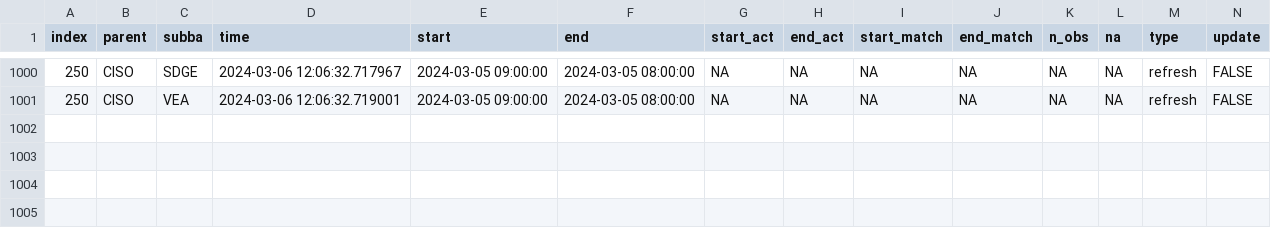
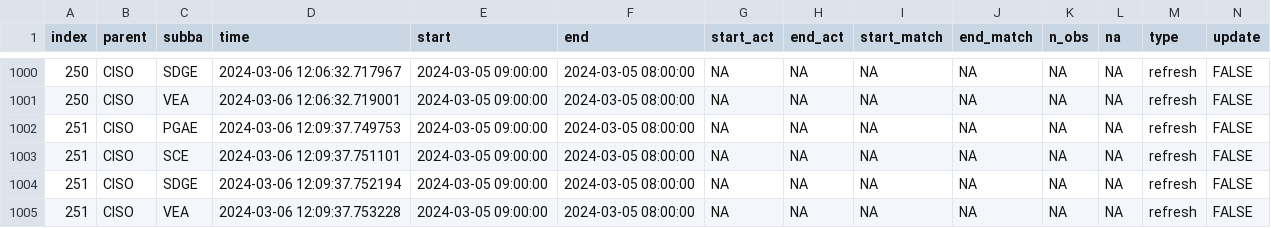
Before and after one commit to LinkedInLearning/data-pipeline-automation-with-github-actions-4503382, a CSV file: metadata/ciso_log_R.csv, drawn as a sheet; only a part is shown, gaps mark what is left out; rows hold the shown columns only; the diff names each change by its address in the sheet, - before the commit and + after, or states it on an @@ line.

Commit message:
Auto update of the data

```diff
--- a/metadata/ciso_log_R.csv
+++ b/metadata/ciso_log_R.csv
+row 1002: 251 | CISO | PGAE | 2024-03-06 12:09:37.749753 | 2024-03-05 09:00:00 | 2024-03-05 08:00:00 | NA | NA | NA | NA | NA | NA | refresh | FALSE
+row 1003: 251 | CISO | SCE | 2024-03-06 12:09:37.751101 | 2024-03-05 09:00:00 | 2024-03-05 08:00:00 | NA | NA | NA | NA | NA | NA | refresh | FALSE
+row 1004: 251 | CISO | SDGE | 2024-03-06 12:09:37.752194 | 2024-03-05 09:00:00 | 2024-03-05 08:00:00 | NA | NA | NA | NA | NA | NA | refresh | FALSE
+row 1005: 251 | CISO | VEA | 2024-03-06 12:09:37.753228 | 2024-03-05 09:00:00 | 2024-03-05 08:00:00 | NA | NA | NA | NA | NA | NA | refresh | FALSE
```
Also changed, not shown: 2 other files.
